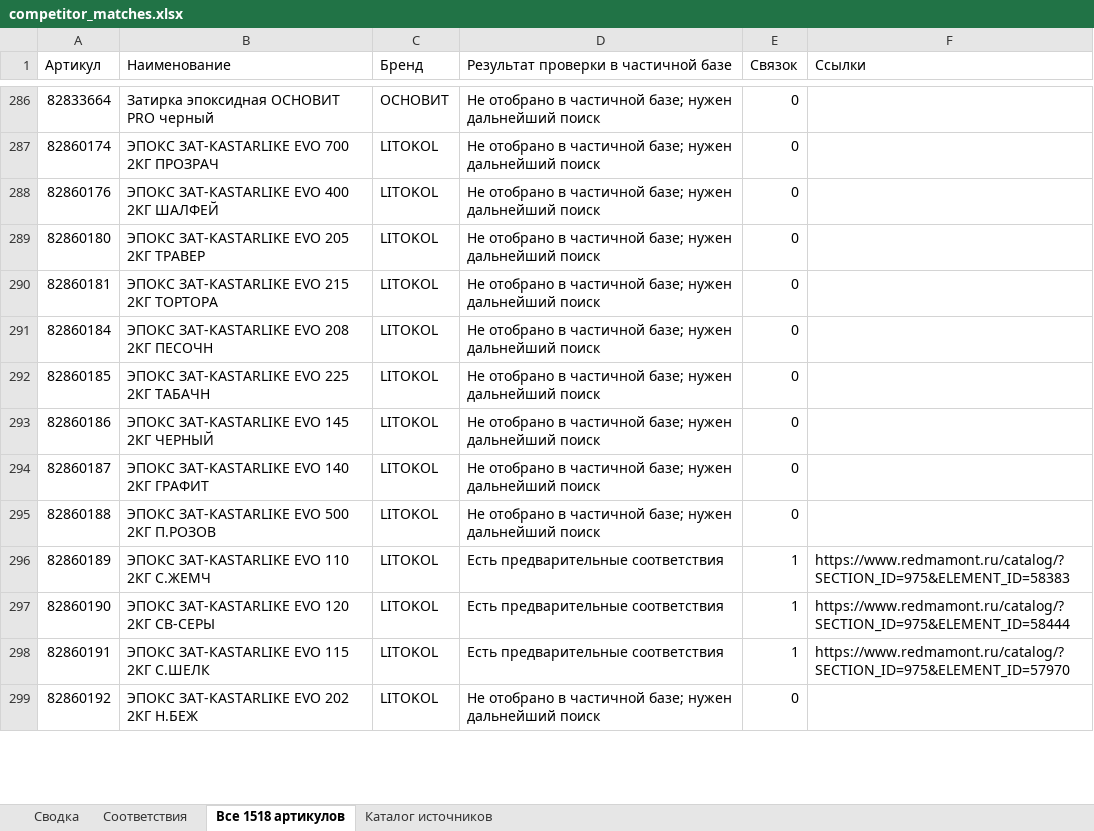
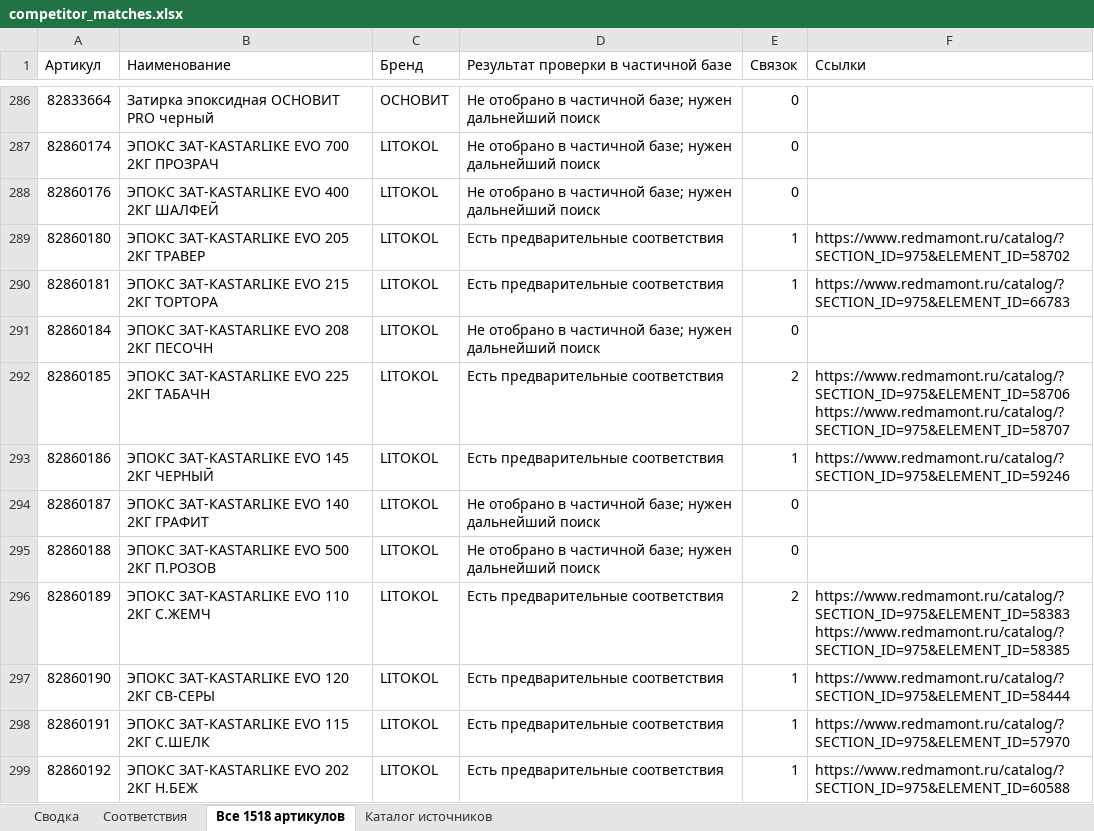
Before and after one commit to dmitrypalych44-ai/cloude, an Excel workbook: reports/competitor_matches.xlsx, sheet Все 1518 артикулов, drawn as a sheet; only a part is shown, gaps mark what is left out; values as stored, in another font and other column widths than the file's, no cell formats; ↵ is a line break in a cell; the diff covers the shown part only; the diff names each change by its address in the sheet, - before the commit and + after, or states it on an @@ line.

```diff
--- a/reports/competitor_matches.xlsx (sheet Все 1518 артикулов)
+++ b/reports/competitor_matches.xlsx (sheet Все 1518 артикулов)
-D289:D290: Не отобрано в частичной базе; нужен дальнейший поиск
+D289:D290: Есть предварительные соответствия
-E289:E290 (Связок): 0
+E289:E290 (Связок): 1
-F289 (Ссылки): (empty)
+F289 (Ссылки): https://www.redmamont.ru/catalog/?SECTION_ID=975&ELEMENT_ID=58702
-F290 (Ссылки): (empty)
+F290 (Ссылки): https://www.redmamont.ru/catalog/?SECTION_ID=975&ELEMENT_ID=66783
-D292:D293: Не отобрано в частичной базе; нужен дальнейший поиск
+D292:D293: Есть предварительные соответствия
-E292 (Связок): 0
+E292 (Связок): 2
-F292 (Ссылки): (empty)
+F292 (Ссылки): https://www.redmamont.ru/catalog/?SECTION_ID=975&ELEMENT_ID=58706 ↵ https://www.redmamont.ru/catalog/?SECTION_ID=975&ELEMENT_ID=58707
-E293 (Связок): 0
+E293 (Связок): 1
-F293 (Ссылки): (empty)
+F293 (Ссылки): https://www.redmamont.ru/catalog/?SECTION_ID=975&ELEMENT_ID=59246
-E296 (Связок): 1
+E296 (Связок): 2
-F296 (Ссылки): https://www.redmamont.ru/catalog/?SECTION_ID=975&ELEMENT_ID=58383
+F296 (Ссылки): https://www.redmamont.ru/catalog/?SECTION_ID=975&ELEMENT_ID=58383 ↵ https://www.redmamont.ru/catalog/?SECTION_ID=975&ELEMENT_ID=58385
-D299: Не отобрано в частичной базе; нужен дальнейший поиск
+D299: Есть предварительные соответствия
-E299 (Связок): 0
+E299 (Связок): 1
-F299 (Ссылки): (empty)
+F299 (Ссылки): https://www.redmamont.ru/catalog/?SECTION_ID=975&ELEMENT_ID=60588
```
Also changed, not shown: 77 edited cells elsewhere in this sheet, sheet Соответствия, sheet Каталог источников, sheet Сводка, cell formats, 3 other files.
